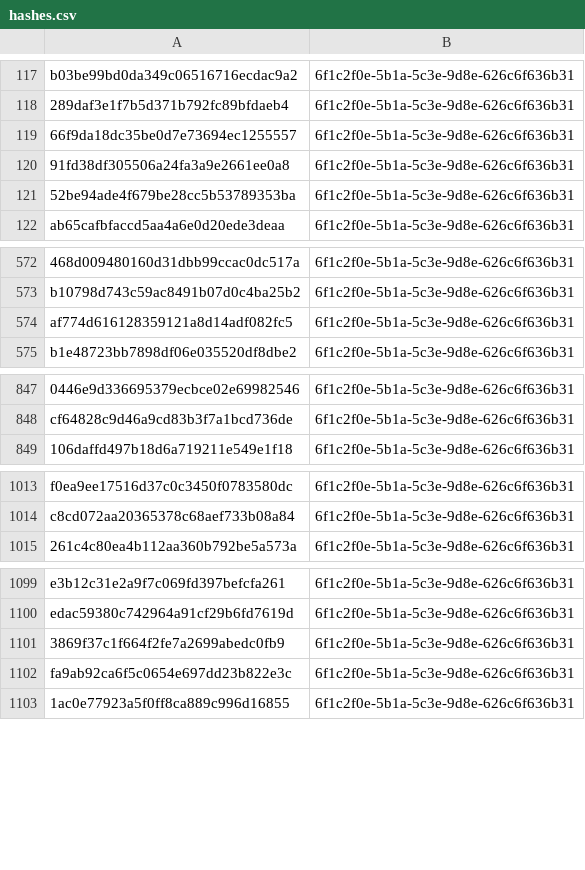
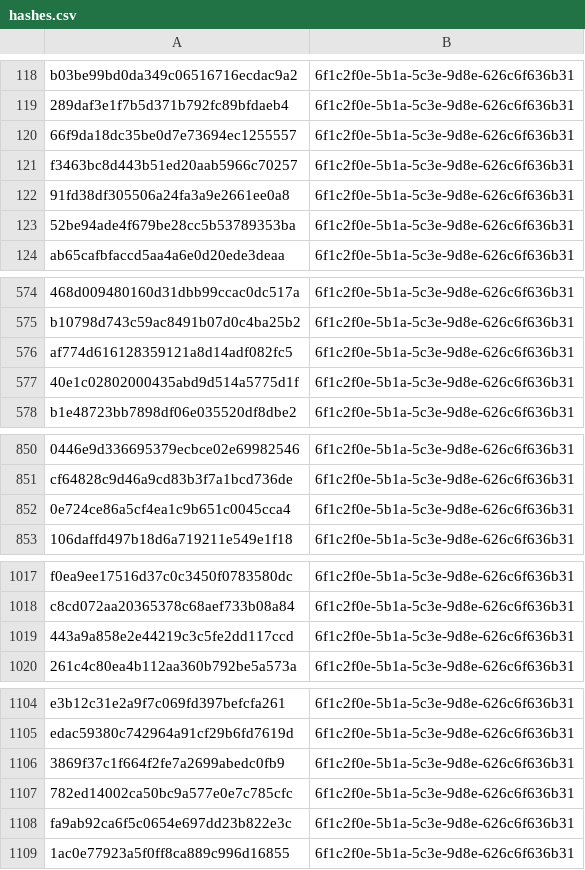
Before and after one commit to kotivahdit/blocklist, a CSV file: misp/hashes.csv, drawn as a sheet; only a part is shown, gaps mark what is left out; the diff covers the shown part only; the diff names each change by its address in the sheet, - before the commit and + after, or states it on an @@ line.

```diff
--- a/misp/hashes.csv
+++ b/misp/hashes.csv
+row 121: f3463bc8d443b51ed20aab5966c70257 | 6f1c2f0e-5b1a-5c3e-9d8e-626c6f636b31
+row 577: 40e1c02802000435abd9d514a5775d1f | 6f1c2f0e-5b1a-5c3e-9d8e-626c6f636b31
+row 852: 0e724ce86a5cf4ea1c9b651c0045cca4 | 6f1c2f0e-5b1a-5c3e-9d8e-626c6f636b31
+row 1019: 443a9a858e2e44219c3c5fe2dd117ccd | 6f1c2f0e-5b1a-5c3e-9d8e-626c6f636b31
+row 1107: 782ed14002ca50bc9a577e0e7c785cfc | 6f1c2f0e-5b1a-5c3e-9d8e-626c6f636b31
```
Also changed, not shown: 26 added rows elsewhere in this file, 10 other files.
